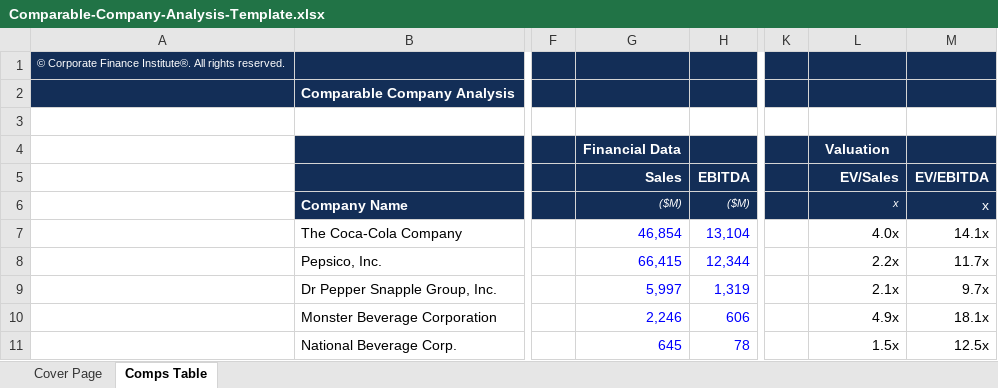
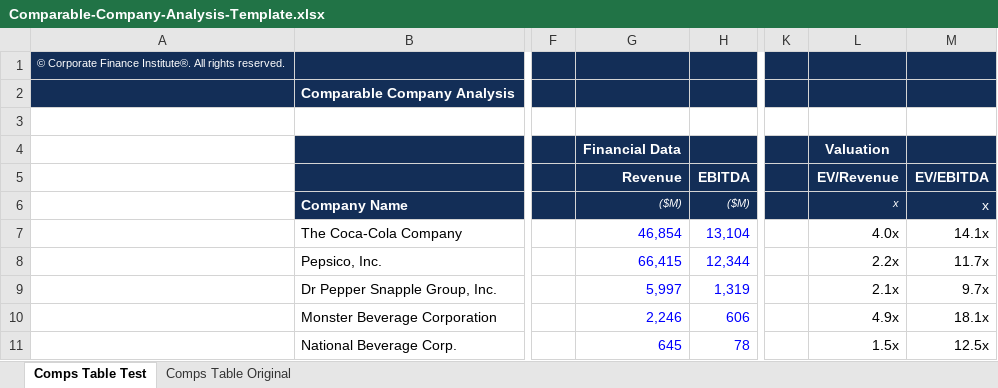
Before and after one commit to larry-lime/pyfinny, an Excel workbook: resources/Comparable-Company-Analysis-Template.xlsx, sheet Comps Table Test, drawn as a sheet; only a part is shown, gaps mark what is left out; values as stored, in another font and other column widths than the file's, no borders; charts and pictures not drawn; the diff names each change by its address in the sheet, - before the commit and + after, or states it on an @@ line.

```diff
--- a/resources/Comparable-Company-Analysis-Template.xlsx (sheet Comps Table Test)
+++ b/resources/Comparable-Company-Analysis-Template.xlsx (sheet Comps Table Test)
-sheet tab: Comps Table
+sheet tab: Comps Table Test
-sheet tab: Cover Page
+sheet tab: Comps Table Original
-G5: Sales
+G5: Revenue
-L5: EV/Sales
+L5: EV/Revenue
```
Also changed, not shown: charts or pictures, resources/TAMID-Comparable-Analysis-Template.xlsx, 5 other files.
